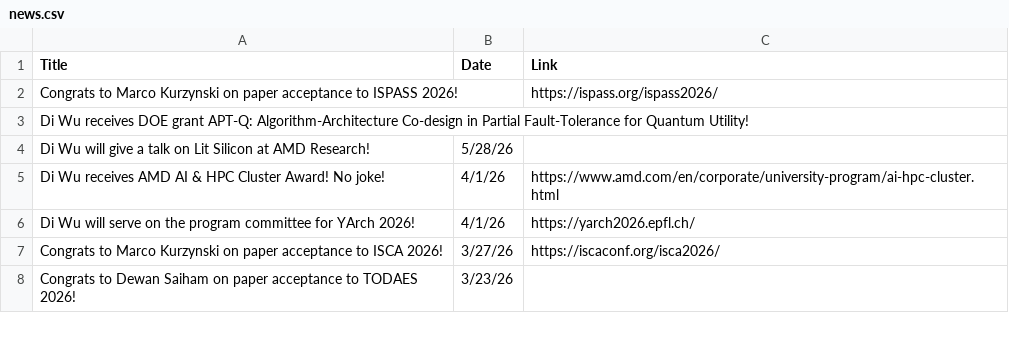
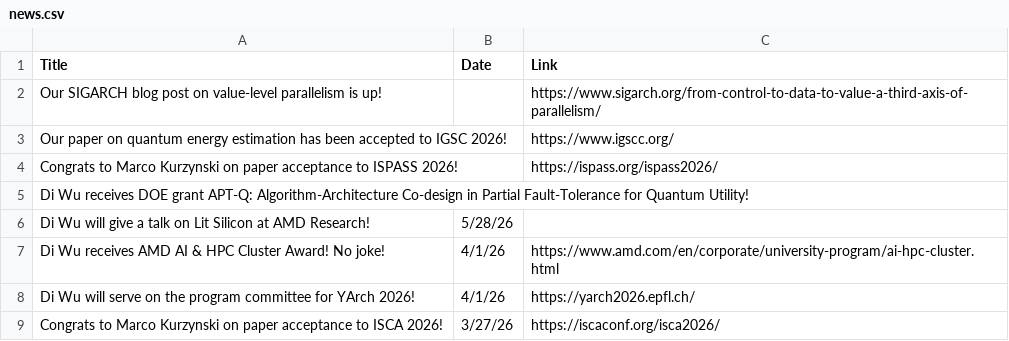
Before and after one commit to UnaryLab/unarylab.github.io, a CSV file: data/news.csv, drawn as a sheet; only a part is shown; the shorter side is filled out with more unchanged rows.

Commit message:
update igsc and sigarch

```diff
--- a/data/news.csv
+++ b/data/news.csv
@@ -1,2 +1,4 @@
 Title,Date,Link
+Our SIGARCH blog post on value-level parallelism is up!,,https://www.sigarch.org/from-control-to-data-to-value-a-third-axis-of-parallelism/
+Our paper on quantum energy estimation has been accepted to IGSC 2026!,,https://www.igscc.org/
 Congrats to Marco Kurzynski on paper acceptance to ISPASS 2026!,,https://ispass.org/ispass2026/
```
Also changed, not shown: data/publication.csv, 1 other file.
